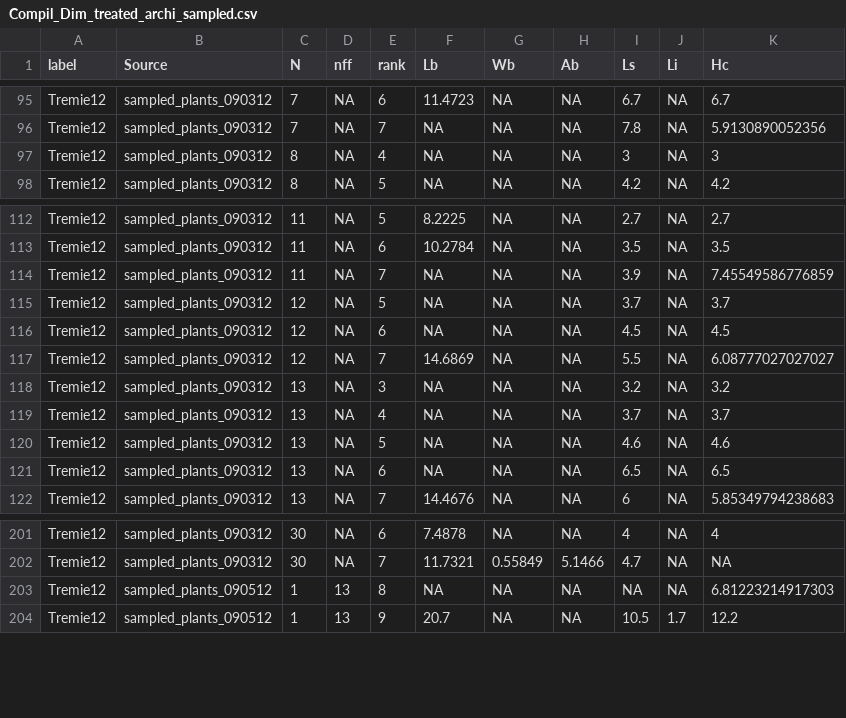
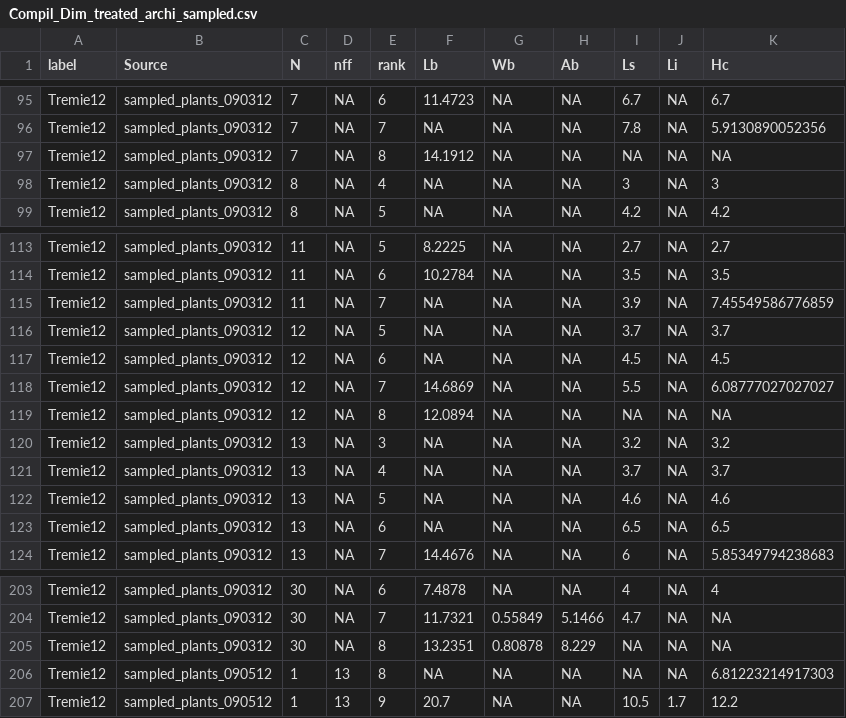
Before and after one commit to openalea-incubator/echap, a CSV file: echap/src/alinea/echap/share/data/architectural_measurements/Compil_Dim_treated_archi_sampled.csv, drawn as a sheet; only a part is shown, gaps mark what is left out; the diff names each change by its address in the sheet, - before the commit and + after, or states it on an @@ line.

```diff
--- a/echap/src/alinea/echap/share/data/architectural_measurements/Compil_Dim_treated_archi_sampled.csv
+++ b/echap/src/alinea/echap/share/data/architectural_measurements/Compil_Dim_treated_archi_sampled.csv
+row 97: Tremie12 | sampled_plants_090312 | 7 | NA | 8 | 14.1912 | NA | NA | NA | NA | NA
+row 119: Tremie12 | sampled_plants_090312 | 12 | NA | 8 | 12.0894 | NA | NA | NA | NA | NA
+row 205: Tremie12 | sampled_plants_090312 | 30 | NA | 8 | 13.2351 | 0.80878 | 8.229 | NA | NA | NA
```
Also changed, not shown: echap/src/alinea/echap/share/data/architectural_measurements/Compil_Pheno_treated_archi_sampled.csv, echap/src/alinea/echap/share/data/architectural_measurements/Compil_Pheno_treated_symptom_tagged.csv, 7 other files.
